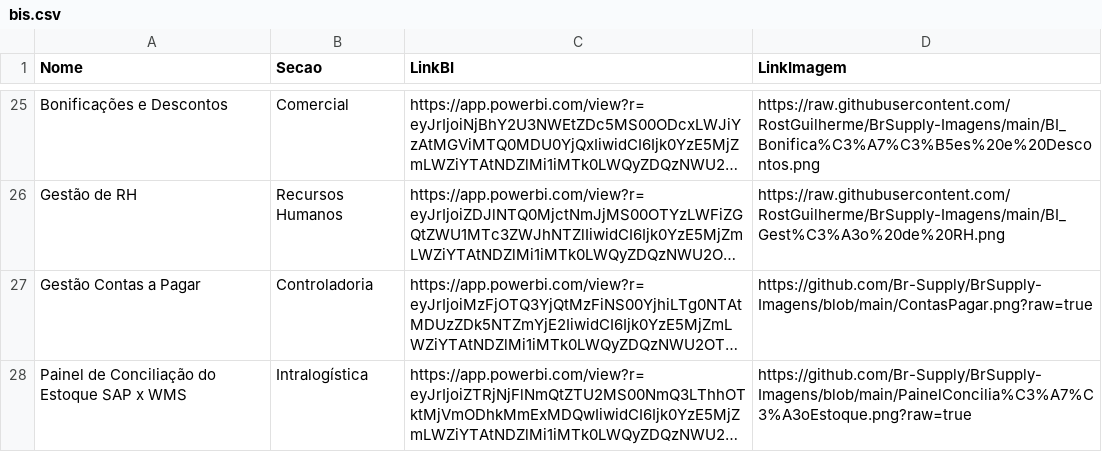
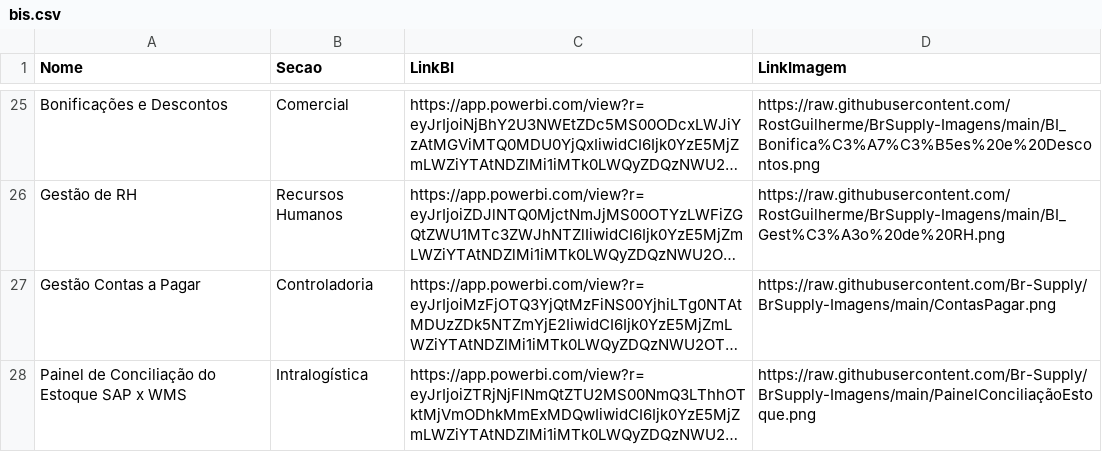
Before and after one commit to Br-Supply/BrSupplyDashboards, a CSV file: bis.csv, drawn as a sheet; only a part is shown, gaps mark what is left out; long unchanged cells end in …; the diff names each change by its address in the sheet, - before the commit and + after, or states it on an @@ line.

Commit message:
Update entries in bis.csv for reports and images

```diff
--- a/bis.csv
+++ b/bis.csv
-D27 (LinkImagem): https://github.com/Br-Supply/BrSupply-Imagens/blob/main/ContasPagar.png?raw=true
+D27 (LinkImagem): https://raw.githubusercontent.com/Br-Supply/BrSupply-Imagens/main/ContasPagar.png
-D28 (LinkImagem): https://github.com/Br-Supply/BrSupply-Imagens/blob/main/PainelConcilia%C3%A7%C3%A3oEstoque.png?raw=true
+D28 (LinkImagem): https://raw.githubusercontent.com/Br-Supply/BrSupply-Imagens/main/PainelConciliaçãoEstoque.png
```
